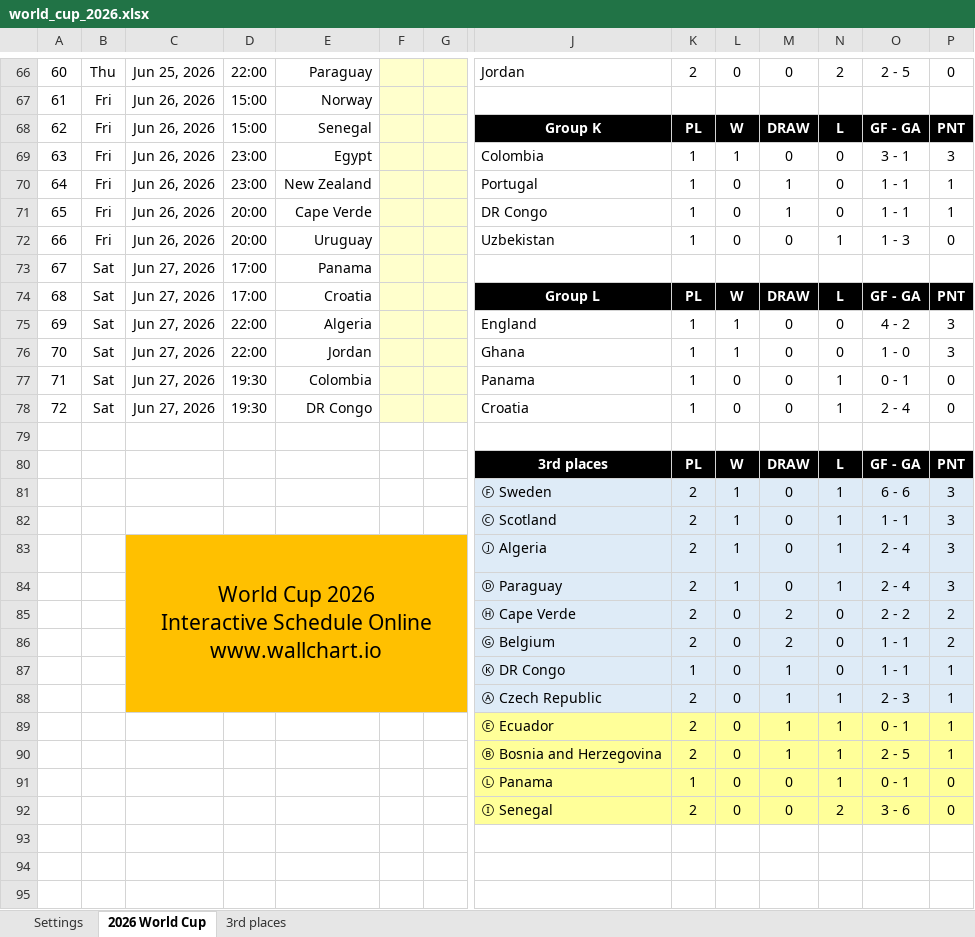
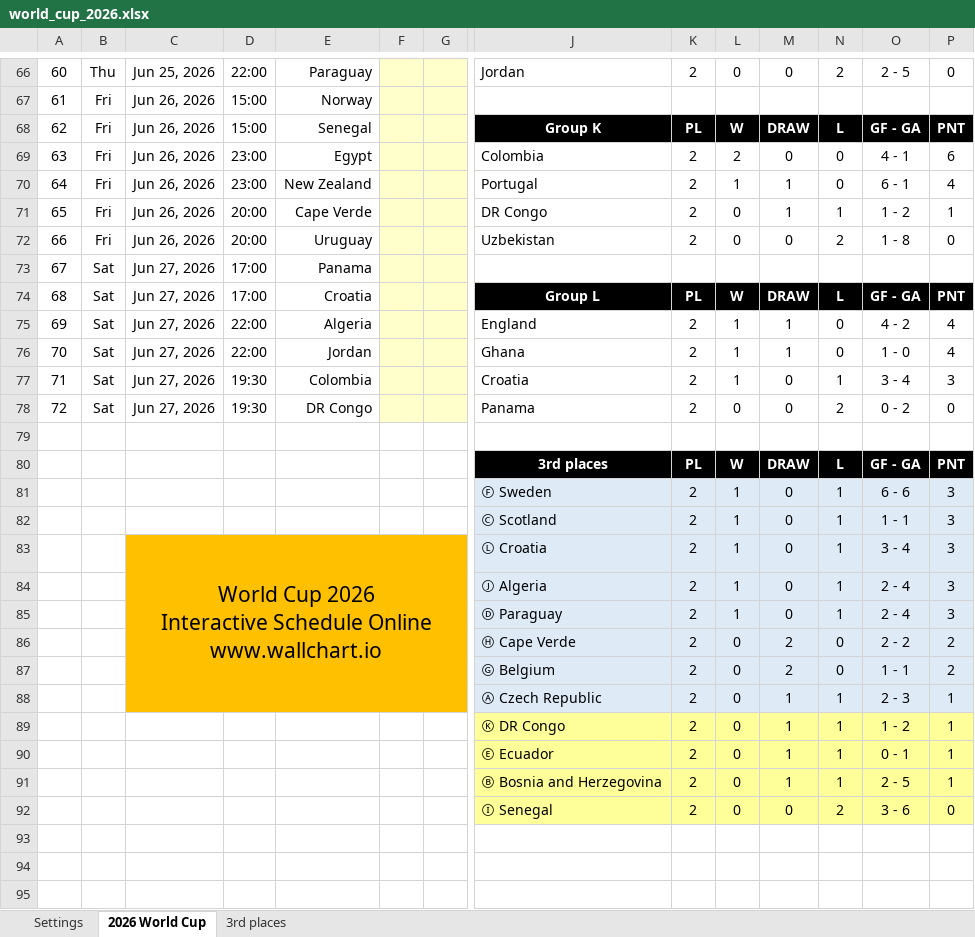
Before and after one commit to Cavallinux/fifa-world-cup, an Excel workbook: 2026/world_cup_2026.xlsx, sheet 2026 World Cup, drawn as a sheet; only a part is shown, gaps mark what is left out; values as stored, in another font and other column widths than the file's, no borders; charts and pictures and conditional formats not drawn; removed rows and columns are numbered as before the commit, all else as after; rows hold the shown columns only; ↵ is a line break in a cell; the diff covers the shown part only; the diff names each change by its address in the sheet, - before the commit and + after, or states it on an @@ line.

Commit message:
Group Stage:
Groups K and L Matchday 2 results

```diff
--- a/2026/world_cup_2026.xlsx (sheet 2026 World Cup)
+++ b/2026/world_cup_2026.xlsx (sheet 2026 World Cup)
-K69:K72: 1
+K69:K72: 2
-L69: 1
+L69: 2
-O69: 3 - 1
+O69: 4 - 1
-P69: 3
+P69: 6
-L70: 0
+L70: 1
-O70: 1 - 1
+O70: 6 - 1
-P70: 1
+P70: 4
-N71: 0
+N71: 1
-O71: 1 - 1
+O71: 1 - 2
-N72: 1
+N72: 2
-O72: 1 - 3
+O72: 1 - 8
-K75:K78: 1
+K75:K78: 2
-M75:M76: 0
+M75:M76: 1
-P75:P76: 3
+P75:P76: 4
-J77: Panama
+J77: Croatia
-L77: 0
+L77: 1
-O77: 0 - 1
+O77: 3 - 4
-P77: 0
+P77: 3
-J78: Croatia
+J78: Panama
-N78: 1
+N78: 2
-O78: 2 - 4
+O78: 0 - 2
+row 83:  |  | World Cup 2026 ↵ Interactive Schedule Online ↵ www.wallchart.io |  |  |  |  | Ⓛ Croatia | 2 | 1 | 0 | 1 | 3 - 4 | 3
-C84: World Cup 2026 ↵ Interactive Schedule Online ↵ www.wallchart.io
+C84: (empty)
-C83:G88 merged
-row 87:  |  |  |  |  |  |  | Ⓚ DR Congo | 1 | 0 | 1 | 0 | 1 - 1 | 1
+row 89:  |  |  |  |  |  |  | Ⓚ DR Congo | 2 | 0 | 1 | 1 | 1 - 2 | 1
-row 91:  |  |  |  |  |  |  | Ⓛ Panama | 1 | 0 | 0 | 1 | 0 - 1 | 0
```
Also changed, not shown: 14 edited cells elsewhere in this sheet, sheet 3rd places, formulas that keep their value.
